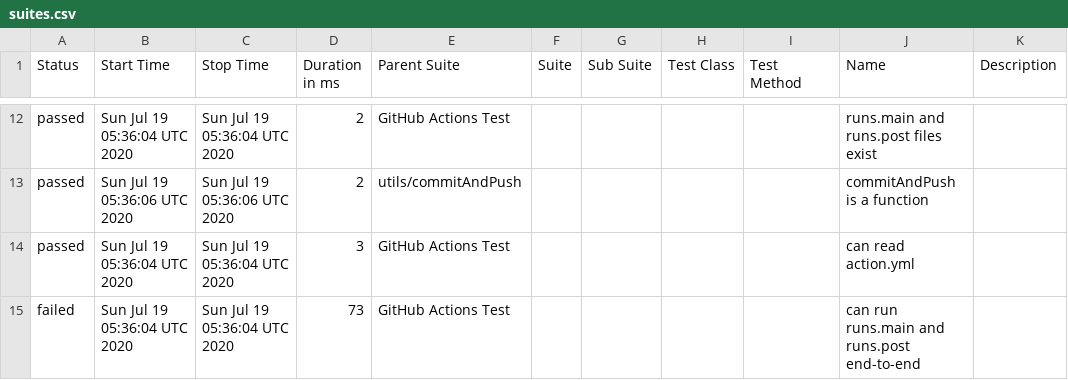
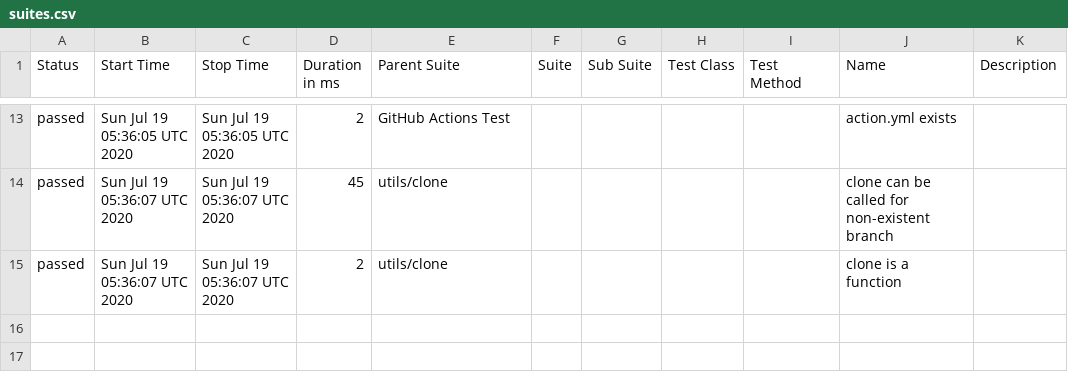
Before and after one commit to cinderblock/github-action-working-directory, a CSV file: allure-report/data/suites.csv, drawn as a sheet; only a part is shown, gaps mark what is left out; the diff covers the shown part only.

```diff
--- a/allure-report/data/suites.csv
+++ b/allure-report/data/suites.csv
@@ -12,4 +13,3 @@
-"passed","Sun Jul 19 05:36:04 UTC 2020","Sun Jul 19 05:36:04 UTC 2020","2","GitHub Actions Test","","","","","runs.main and runs.post files exist",""
-"passed","Sun Jul 19 05:36:06 UTC 2020","Sun Jul 19 05:36:06 UTC 2020","2","utils/commitAndPush","","","","","commitAndPush is a function",""
-"passed","Sun Jul 19 05:36:04 UTC 2020","Sun Jul 19 05:36:04 UTC 2020","3","GitHub Actions Test","","","","","can read action.yml",""
-"failed","Sun Jul 19 05:36:04 UTC 2020","Sun Jul 19 05:36:04 UTC 2020","73","GitHub Actions Test","","","","","can run runs.main and runs.post end-to-end",""
+"passed","Sun Jul 19 05:36:05 UTC 2020","Sun Jul 19 05:36:05 UTC 2020","2","GitHub Actions Test","","","","","action.yml exists",""
+"passed","Sun Jul 19 05:36:07 UTC 2020","Sun Jul 19 05:36:07 UTC 2020","45","utils/clone","","","","","clone can be called for non-existent branch",""
+"passed","Sun Jul 19 05:36:07 UTC 2020","Sun Jul 19 05:36:07 UTC 2020","2","utils/clone","","","","","clone is a function",""
```
Also changed, not shown: 3 added rows, 2 removed rows and 29 edited cells elsewhere in this file, 35 other files.
